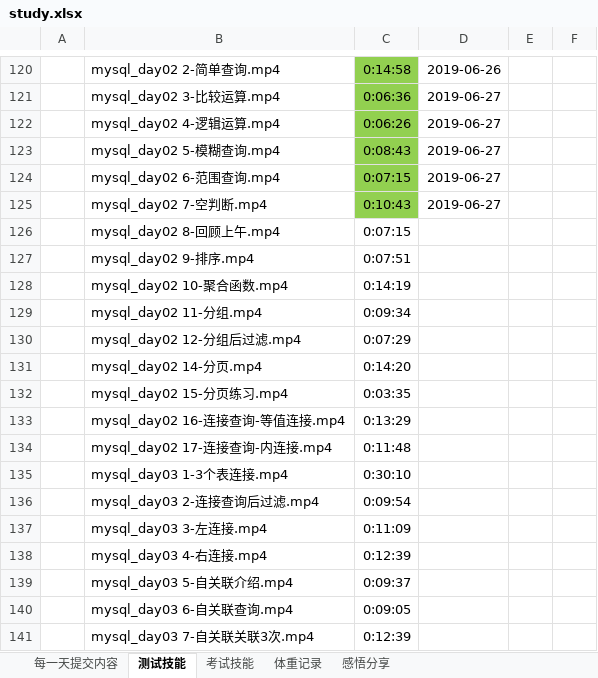
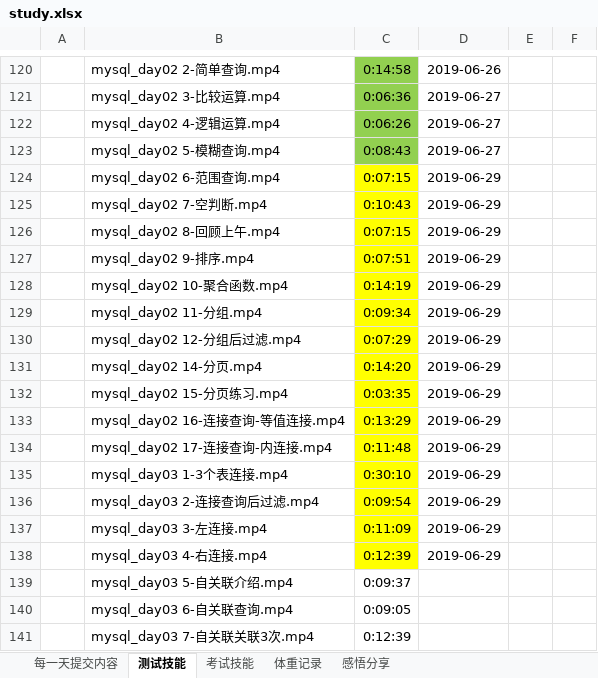
Before and after one commit to yhytest/test, an Excel workbook: study.xlsx, sheet 测试技能, drawn as a sheet; only a part is shown, gaps mark what is left out; values as stored, in another font and other column widths than the file's, no borders; the diff names each change by its address in the sheet, - before the commit and + after, or states it on an @@ line.

```diff
--- a/study.xlsx (sheet 测试技能)
+++ b/study.xlsx (sheet 测试技能)
-C124:C125 fill: #92D050
+C124:C125 fill: #FFFF00
-D124:D125: 2019-06-27
+D124:D125: 2019-06-29
-C126:C138 fill: none
+C126:C138 fill: #FFFF00
-D126:D138: (empty)
+D126:D138: 2019-06-29
```
Also changed, not shown: sheet 每一天提交内容.
